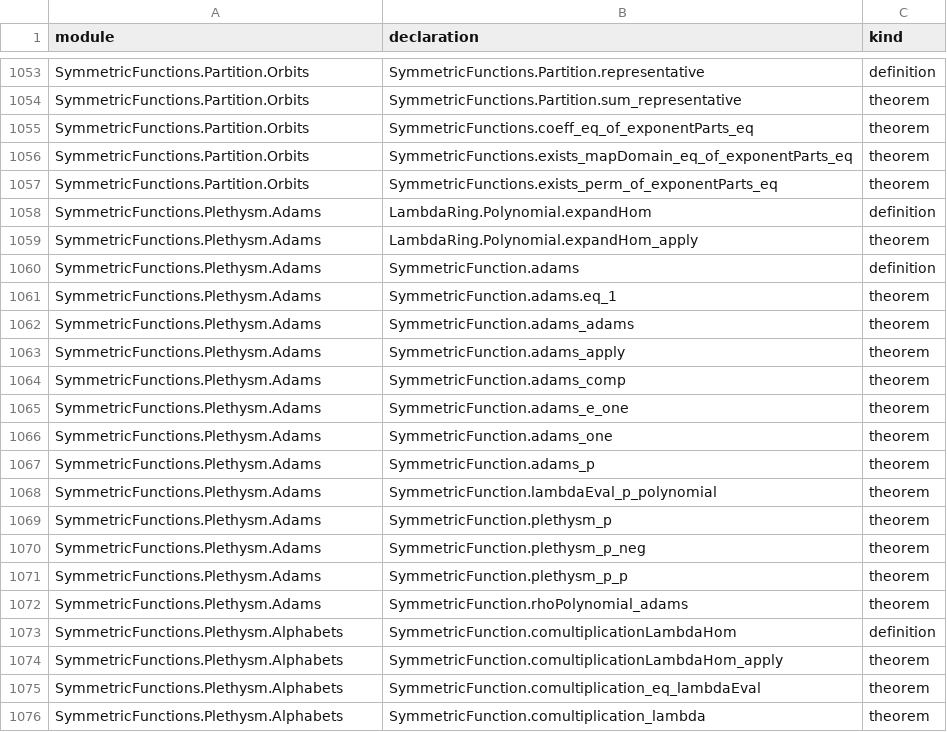
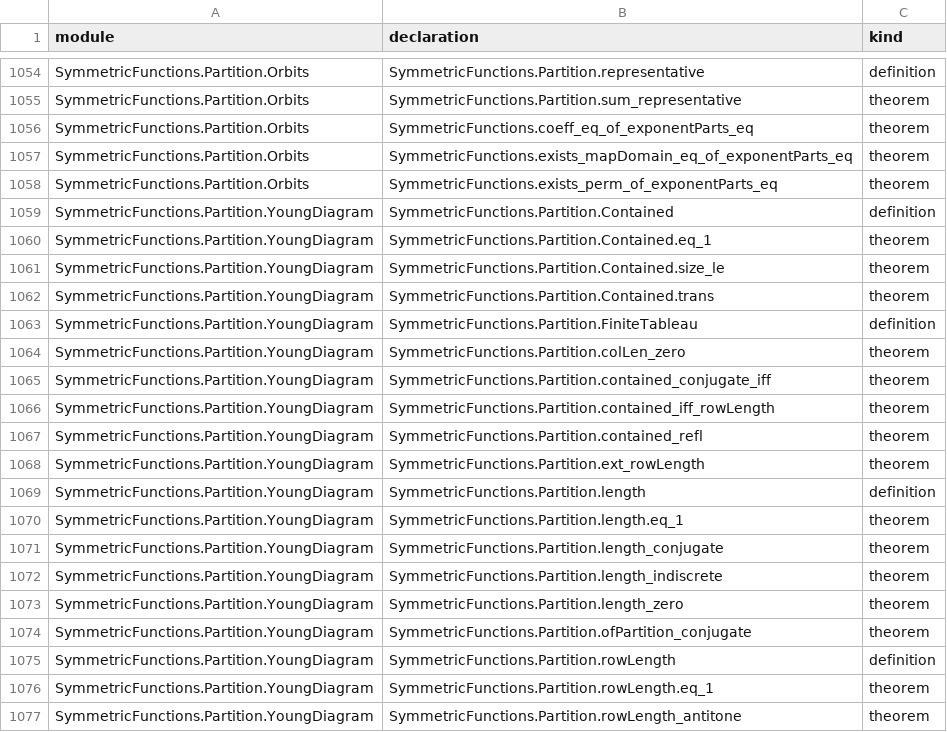
Before and after one commit to ajdobner/SymmetricFun, a TSV file: docs/declarations.tsv, drawn as a sheet; only a part is shown, gaps mark what is left out; the shorter side is filled out with more unchanged rows; the diff covers the shown part only; the diff names each change by its address in the sheet, - before the commit and + after, or states it on an @@ line.

Commit message:
Add Mathlib partition row and shape interfaces for Schur theory

```diff
--- a/docs/declarations.tsv
+++ b/docs/declarations.tsv
+row 1059: SymmetricFunctions.Partition.YoungDiagram | SymmetricFunctions.Partition.Contained | definition
+row 1060: SymmetricFunctions.Partition.YoungDiagram | SymmetricFunctions.Partition.Contained.eq_1 | theorem
+row 1061: SymmetricFunctions.Partition.YoungDiagram | SymmetricFunctions.Partition.Contained.size_le | theorem
+row 1062: SymmetricFunctions.Partition.YoungDiagram | SymmetricFunctions.Partition.Contained.trans | theorem
+row 1063: SymmetricFunctions.Partition.YoungDiagram | SymmetricFunctions.Partition.FiniteTableau | definition
+row 1064: SymmetricFunctions.Partition.YoungDiagram | SymmetricFunctions.Partition.colLen_zero | theorem
+row 1065: SymmetricFunctions.Partition.YoungDiagram | SymmetricFunctions.Partition.contained_conjugate_iff | theorem
+row 1066: SymmetricFunctions.Partition.YoungDiagram | SymmetricFunctions.Partition.contained_iff_rowLength | theorem
+row 1067: SymmetricFunctions.Partition.YoungDiagram | SymmetricFunctions.Partition.contained_refl | theorem
+row 1068: SymmetricFunctions.Partition.YoungDiagram | SymmetricFunctions.Partition.ext_rowLength | theorem
+row 1069: SymmetricFunctions.Partition.YoungDiagram | SymmetricFunctions.Partition.length | definition
+row 1070: SymmetricFunctions.Partition.YoungDiagram | SymmetricFunctions.Partition.length.eq_1 | theorem
+row 1071: SymmetricFunctions.Partition.YoungDiagram | SymmetricFunctions.Partition.length_conjugate | theorem
+row 1072: SymmetricFunctions.Partition.YoungDiagram | SymmetricFunctions.Partition.length_indiscrete | theorem
+row 1073: SymmetricFunctions.Partition.YoungDiagram | SymmetricFunctions.Partition.length_zero | theorem
+row 1074: SymmetricFunctions.Partition.YoungDiagram | SymmetricFunctions.Partition.ofPartition_conjugate | theorem
+row 1075: SymmetricFunctions.Partition.YoungDiagram | SymmetricFunctions.Partition.rowLength | definition
+row 1076: SymmetricFunctions.Partition.YoungDiagram | SymmetricFunctions.Partition.rowLength.eq_1 | theorem
+row 1077: SymmetricFunctions.Partition.YoungDiagram | SymmetricFunctions.Partition.rowLength_antitone | theorem
```
Also changed, not shown: 11 added rows elsewhere in this file, 11 other files.
